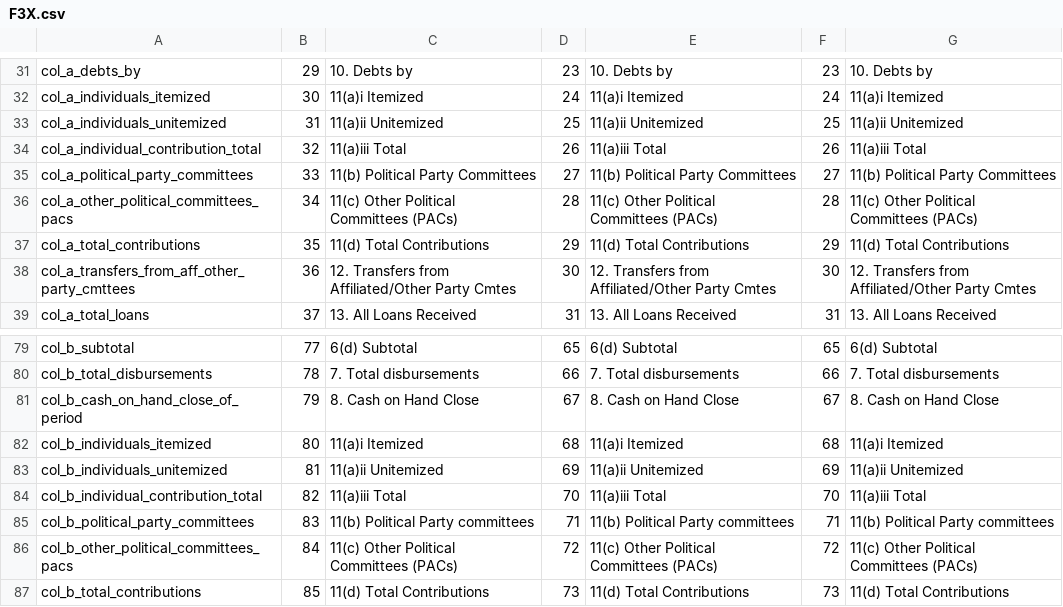
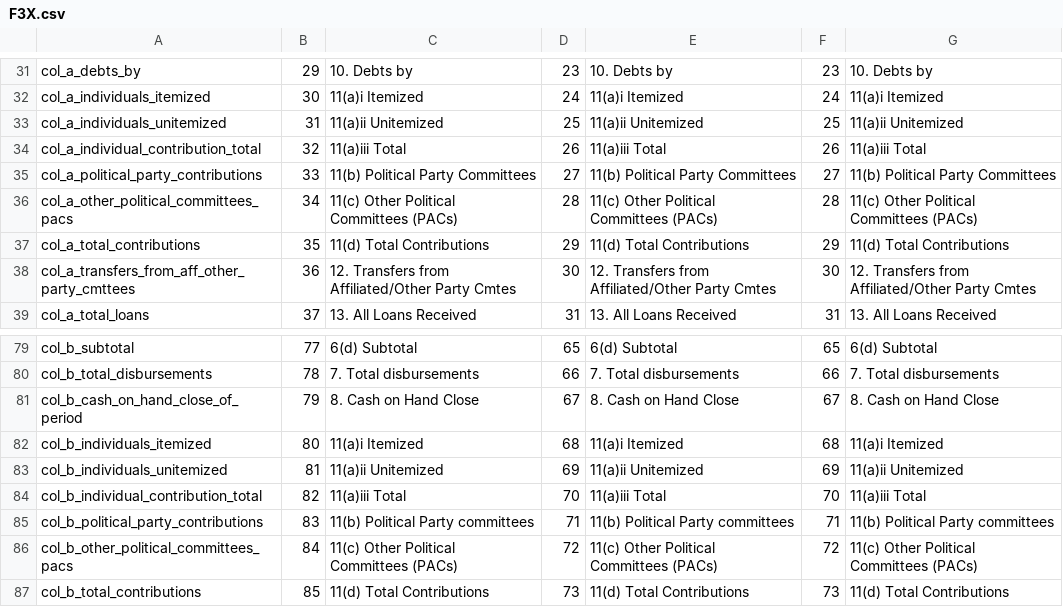
Before and after one commit to newsdev/fec-csv-sources, a CSV file: F3X.csv, drawn as a sheet; only a part is shown, gaps mark what is left out.

```diff
--- a/F3X.csv
+++ b/F3X.csv
@@ -34,3 +34,3 @@ col_a_individuals_unitemized,31,11(a)ii  Unitemized,25,11(a)ii  Unitemized,25,11
 col_a_individual_contribution_total,32,11(a)iii Total,26,11(a)iii Total,26,11(a)iii Total
-col_a_political_party_committees,33,11(b) Political Party Committees,27,11(b) Political Party Committees,27,11(b) Political Party Committees
+col_a_political_party_contributions,33,11(b) Political Party Committees,27,11(b) Political Party Committees,27,11(b) Political Party Committees
 col_a_other_political_committees_pacs,34,11(c) Other Political Committees (PACs),28,11(c) Other Political Committees (PACs),28,11(c) Other Political Committees (PACs)
@@ -84,3 +84,3 @@ col_b_individuals_unitemized,81,11(a)ii  Unitemized,69,11(a)ii Unitemized,69,11(
 col_b_individual_contribution_total,82,11(a)iii Total,70,11(a)iii Total,70,11(a)iii Total
-col_b_political_party_committees,83,11(b) Political Party committees,71,11(b) Political Party committees,71,11(b) Political Party committees
+col_b_political_party_contributions,83,11(b) Political Party committees,71,11(b) Political Party committees,71,11(b) Political Party committees
 col_b_other_political_committees_pacs,84,11(c) Other Political Committees  (PACs),72,11(c) Other Political Committees  (PACs),72,11(c) Other Political Committees  (PACs)
```
Also changed, not shown: F3P.csv, F3S.csv.
